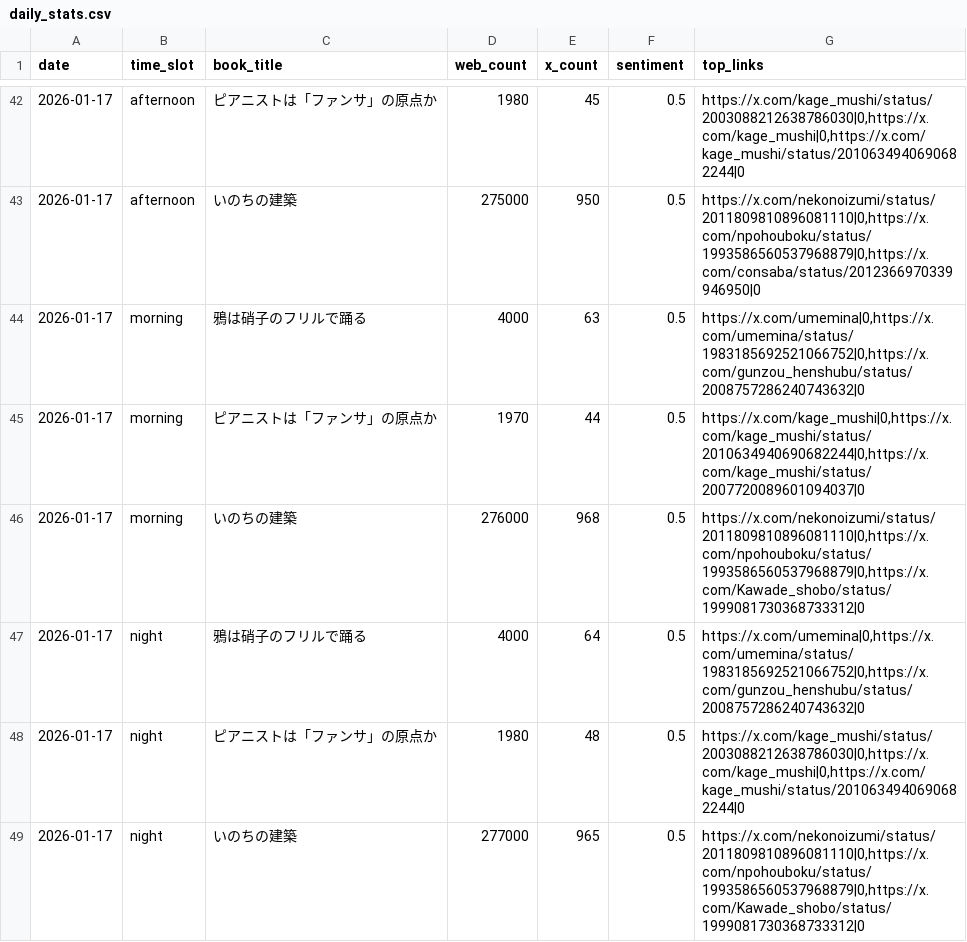
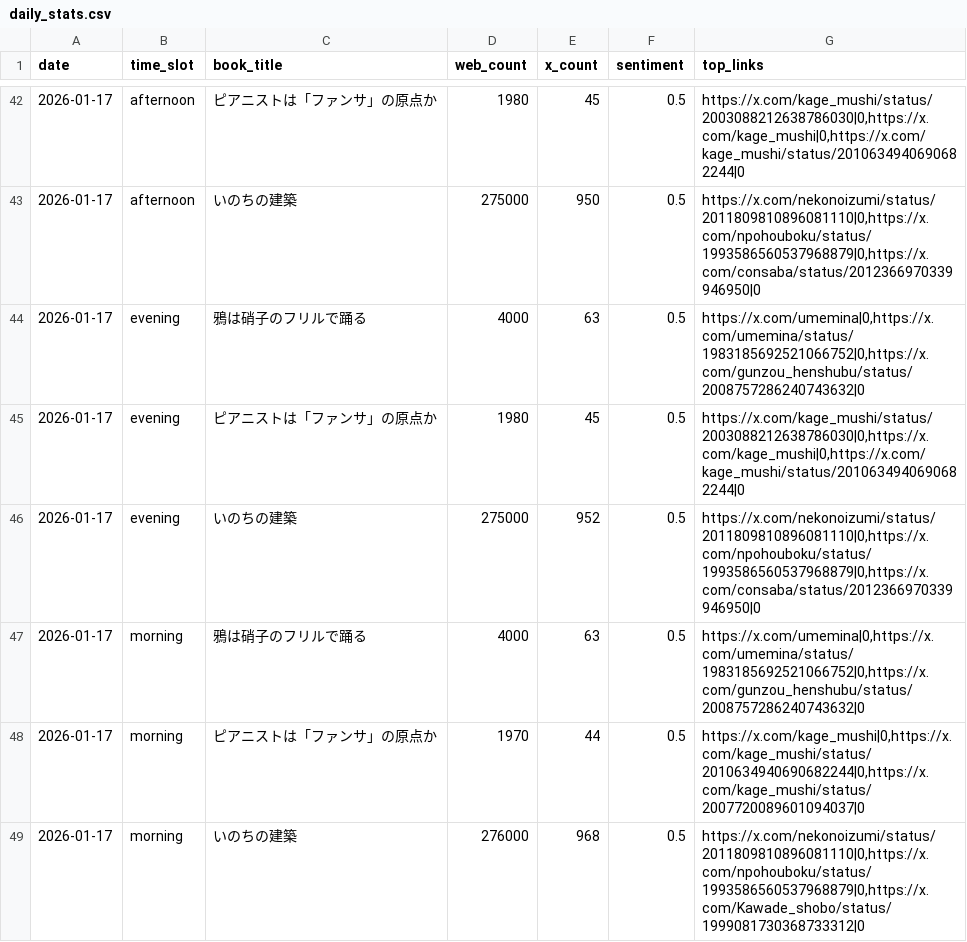
Before and after one commit to 24tomofiro/book-trend-monitor, a CSV file: data/processed/daily_stats.csv, drawn as a sheet; only a part is shown, gaps mark what is left out; the shorter side is filled out with more unchanged rows; the diff names each change by its address in the sheet, - before the commit and + after, or states it on an @@ line.

```diff
--- a/data/processed/daily_stats.csv
+++ b/data/processed/daily_stats.csv
+row 44: 2026-01-17 | evening | 鴉は硝子のフリルで踊る | 4000 | 63 | 0.5 | https://x.com/umemina|0,https://x.com/umemina/status/1983185692521066752|0,https://x.com/gunzou_henshubu/status/2008757286240743632|0
+row 45: 2026-01-17 | evening | ピアニストは「ファンサ」の原点か | 1980 | 45 | 0.5 | https://x.com/kage_mushi/status/2003088212638786030|0,https://x.com/kage_mushi|0,https://x.com/kage_mushi/status/2010634940690682244|0
+row 46: 2026-01-17 | evening | いのちの建築 | 275000 | 952 | 0.5 | https://x.com/nekonoizumi/status/2011809810896081110|0,https://x.com/npohouboku/status/1993586560537968879|0,https://x.com/consaba/status/2012366970339946950|0
```
Also changed, not shown: 4 other files.
